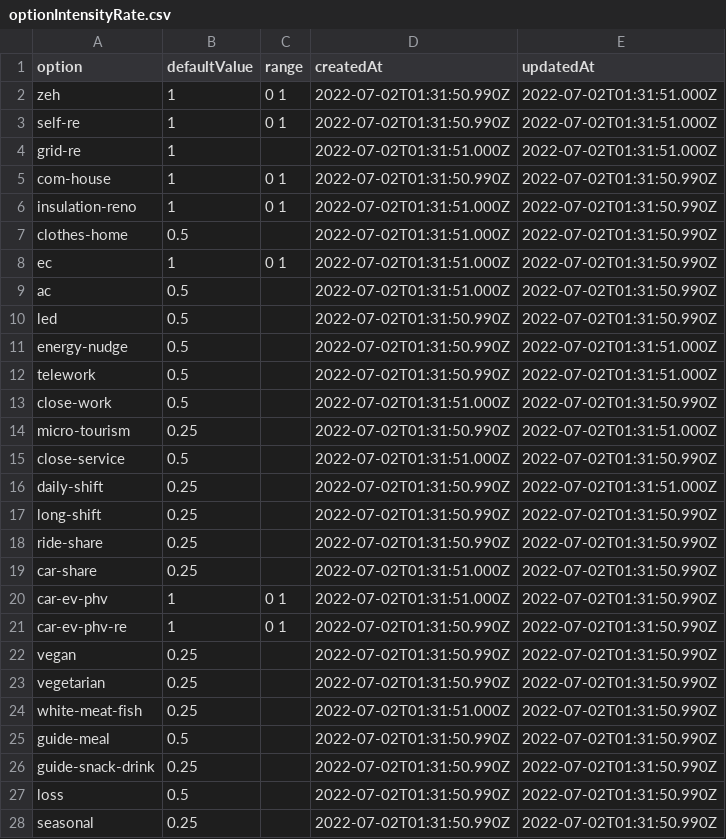
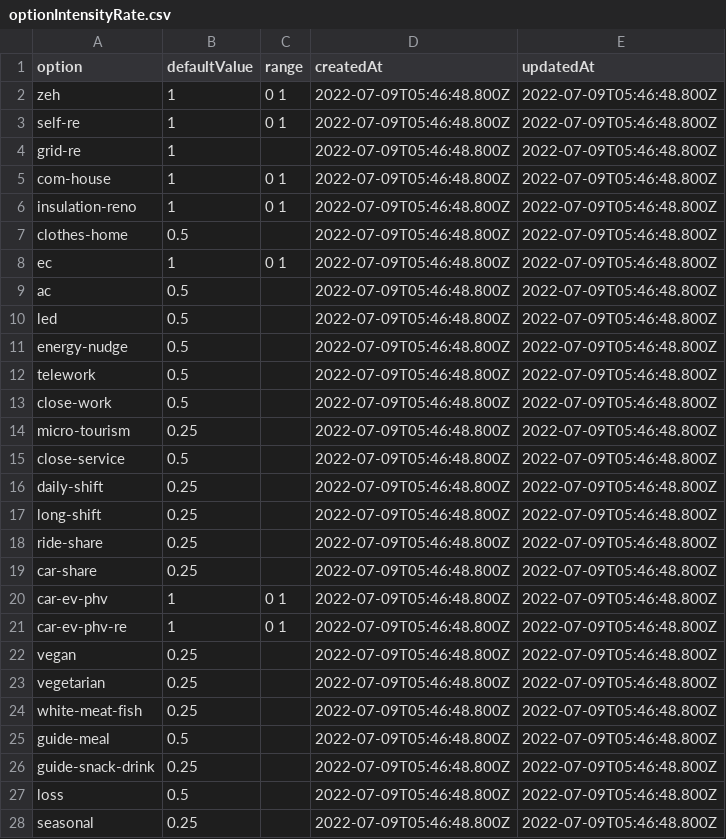
Before and after one commit to codeforjapan/JibungotoPlanet-backend, a CSV file: data/optionIntensityRate.csv, drawn as a sheet; only a part is shown; the diff covers the shown part only.

```diff
--- a/data/optionIntensityRate.csv
+++ b/data/optionIntensityRate.csv
@@ -1,28 +1,28 @@
 option,defaultValue,range,createdAt,updatedAt
-zeh,1,0 1,2022-07-02T01:31:50.990Z,2022-07-02T01:31:51.000Z
-self-re,1,0 1,2022-07-02T01:31:50.990Z,2022-07-02T01:31:51.000Z
-grid-re,1,,2022-07-02T01:31:51.000Z,2022-07-02T01:31:51.000Z
-com-house,1,0 1,2022-07-02T01:31:50.990Z,2022-07-02T01:31:50.990Z
-insulation-reno,1,0 1,2022-07-02T01:31:51.000Z,2022-07-02T01:31:50.990Z
-clothes-home,0.5,,2022-07-02T01:31:51.000Z,2022-07-02T01:31:50.990Z
-ec,1,0 1,2022-07-02T01:31:51.000Z,2022-07-02T01:31:50.990Z
-ac,0.5,,2022-07-02T01:31:51.000Z,2022-07-02T01:31:50.990Z
-led,0.5,,2022-07-02T01:31:50.990Z,2022-07-02T01:31:50.990Z
-energy-nudge,0.5,,2022-07-02T01:31:50.990Z,2022-07-02T01:31:51.000Z
-telework,0.5,,2022-07-02T01:31:50.990Z,2022-07-02T01:31:51.000Z
-close-work,0.5,,2022-07-02T01:31:51.000Z,2022-07-02T01:31:50.990Z
-micro-tourism,0.25,,2022-07-02T01:31:50.990Z,2022-07-02T01:31:51.000Z
-close-service,0.5,,2022-07-02T01:31:51.000Z,2022-07-02T01:31:50.990Z
-daily-shift,0.25,,2022-07-02T01:31:50.990Z,2022-07-02T01:31:51.000Z
-long-shift,0.25,,2022-07-02T01:31:50.990Z,2022-07-02T01:31:50.990Z
-ride-share,0.25,,2022-07-02T01:31:50.990Z,2022-07-02T01:31:50.990Z
-car-share,0.25,,2022-07-02T01:31:51.000Z,2022-07-02T01:31:50.990Z
-car-ev-phv,1,0 1,2022-07-02T01:31:51.000Z,2022-07-02T01:31:50.990Z
-car-ev-phv-re,1,0 1,2022-07-02T01:31:50.990Z,2022-07-02T01:31:50.990Z
-vegan,0.25,,2022-07-02T01:31:50.990Z,2022-07-02T01:31:50.990Z
-vegetarian,0.25,,2022-07-02T01:31:50.990Z,2022-07-02T01:31:50.990Z
-white-meat-fish,0.25,,2022-07-02T01:31:51.000Z,2022-07-02T01:31:50.990Z
-guide-meal,0.5,,2022-07-02T01:31:50.990Z,2022-07-02T01:31:50.990Z
-guide-snack-drink,0.25,,2022-07-02T01:31:50.990Z,2022-07-02T01:31:50.990Z
-loss,0.5,,2022-07-02T01:31:50.990Z,2022-07-02T01:31:50.990Z
-seasonal,0.25,,2022-07-02T01:31:50.990Z,2022-07-02T01:31:50.990Z
+zeh,1,0 1,2022-07-09T05:46:48.800Z,2022-07-09T05:46:48.800Z
+self-re,1,0 1,2022-07-09T05:46:48.800Z,2022-07-09T05:46:48.800Z
+grid-re,1,,2022-07-09T05:46:48.800Z,2022-07-09T05:46:48.800Z
+com-house,1,0 1,2022-07-09T05:46:48.800Z,2022-07-09T05:46:48.800Z
+insulation-reno,1,0 1,2022-07-09T05:46:48.800Z,2022-07-09T05:46:48.800Z
+clothes-home,0.5,,2022-07-09T05:46:48.800Z,2022-07-09T05:46:48.800Z
+ec,1,0 1,2022-07-09T05:46:48.800Z,2022-07-09T05:46:48.800Z
+ac,0.5,,2022-07-09T05:46:48.800Z,2022-07-09T05:46:48.800Z
+led,0.5,,2022-07-09T05:46:48.800Z,2022-07-09T05:46:48.800Z
+energy-nudge,0.5,,2022-07-09T05:46:48.800Z,2022-07-09T05:46:48.800Z
+telework,0.5,,2022-07-09T05:46:48.800Z,2022-07-09T05:46:48.800Z
+close-work,0.5,,2022-07-09T05:46:48.800Z,2022-07-09T05:46:48.800Z
+micro-tourism,0.25,,2022-07-09T05:46:48.800Z,2022-07-09T05:46:48.800Z
+close-service,0.5,,2022-07-09T05:46:48.800Z,2022-07-09T05:46:48.800Z
+daily-shift,0.25,,2022-07-09T05:46:48.800Z,2022-07-09T05:46:48.800Z
+long-shift,0.25,,2022-07-09T05:46:48.800Z,2022-07-09T05:46:48.800Z
+ride-share,0.25,,2022-07-09T05:46:48.800Z,2022-07-09T05:46:48.800Z
+car-share,0.25,,2022-07-09T05:46:48.800Z,2022-07-09T05:46:48.800Z
+car-ev-phv,1,0 1,2022-07-09T05:46:48.800Z,2022-07-09T05:46:48.800Z
+car-ev-phv-re,1,0 1,2022-07-09T05:46:48.800Z,2022-07-09T05:46:48.800Z
+vegan,0.25,,2022-07-09T05:46:48.800Z,2022-07-09T05:46:48.800Z
+vegetarian,0.25,,2022-07-09T05:46:48.800Z,2022-07-09T05:46:48.800Z
+white-meat-fish,0.25,,2022-07-09T05:46:48.800Z,2022-07-09T05:46:48.800Z
+guide-meal,0.5,,2022-07-09T05:46:48.800Z,2022-07-09T05:46:48.800Z
+guide-snack-drink,0.25,,2022-07-09T05:46:48.800Z,2022-07-09T05:46:48.800Z
+loss,0.5,,2022-07-09T05:46:48.800Z,2022-07-09T05:46:48.800Z
+seasonal,0.25,,2022-07-09T05:46:48.800Z,2022-07-09T05:46:48.800Z
```
Also changed, not shown: 14 edited cells elsewhere in this file, data/footprint.csv, data/option.csv, 23 other files.
